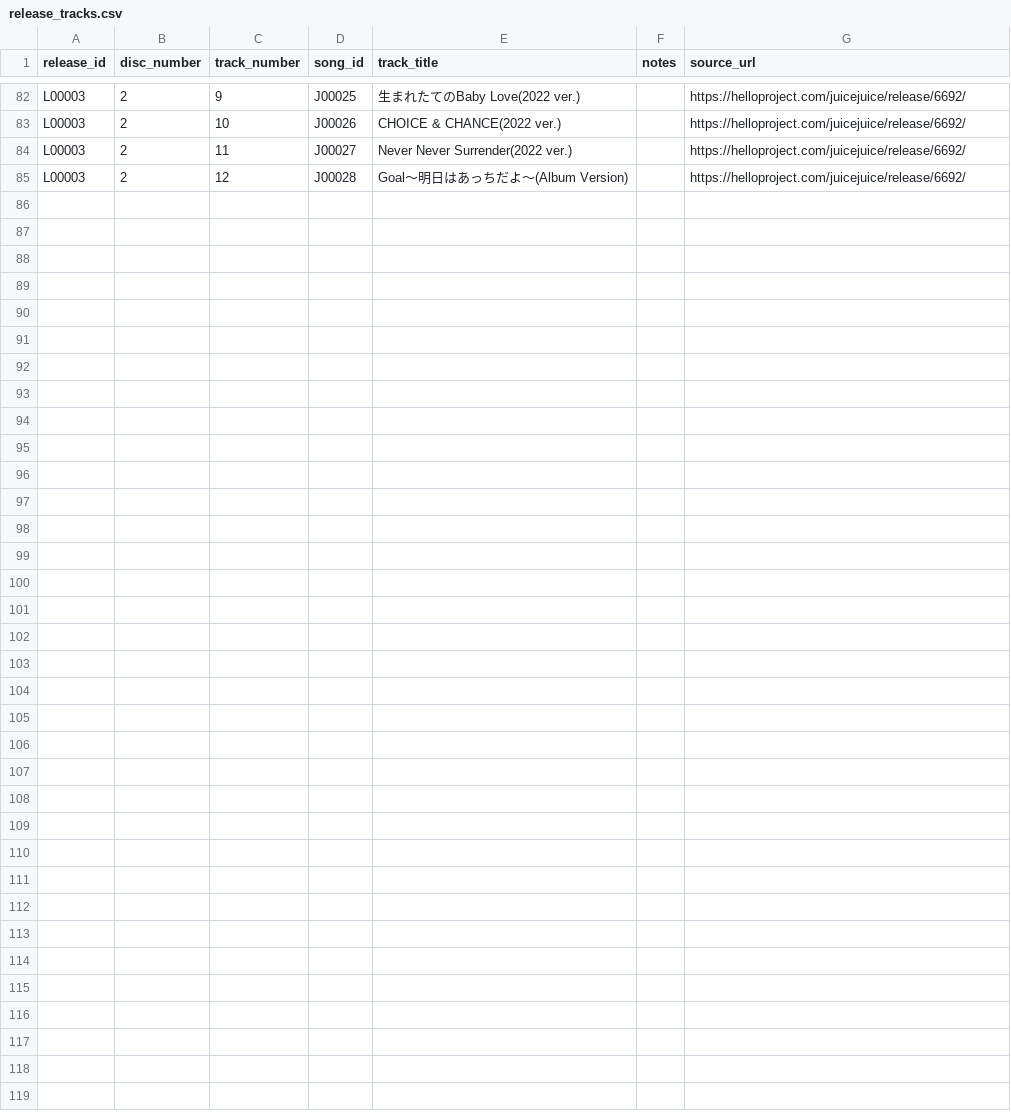
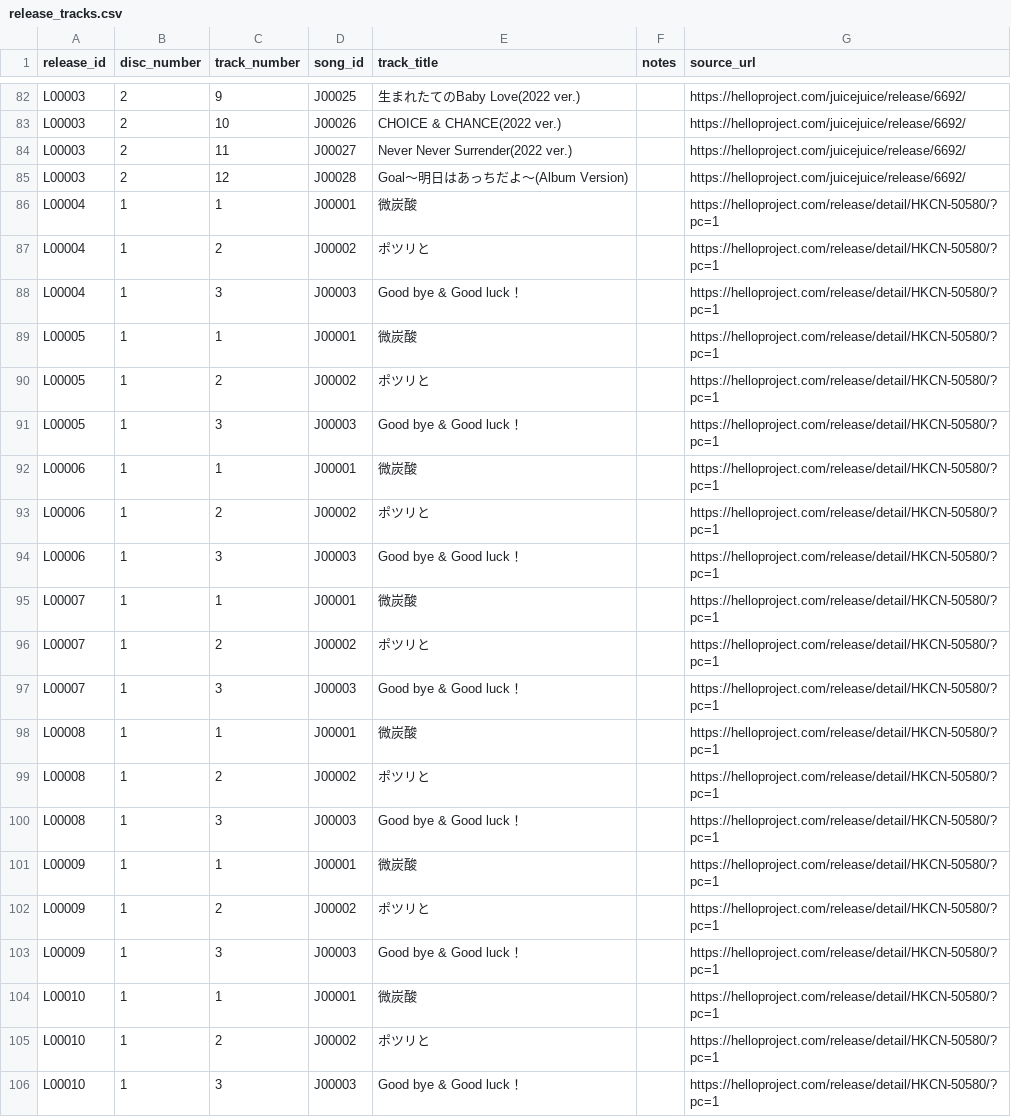
Before and after one commit to YutoSuga/helloproject-song-data, a CSV file: data/release_tracks.csv, drawn as a sheet; only a part is shown, gaps mark what is left out; the diff names each change by its address in the sheet, - before the commit and + after, or states it on an @@ line.

Commit message:
data: complete Juice=Juice A-1 release import

```diff
--- a/data/release_tracks.csv
+++ b/data/release_tracks.csv
+row 86: L00004 | 1 | 1 | J00001 | 微炭酸 |  | https://helloproject.com/release/detail/HKCN-50580/?pc=1
+row 87: L00004 | 1 | 2 | J00002 | ポツリと |  | https://helloproject.com/release/detail/HKCN-50580/?pc=1
+row 88: L00004 | 1 | 3 | J00003 | Good bye & Good luck！ |  | https://helloproject.com/release/detail/HKCN-50580/?pc=1
+row 89: L00005 | 1 | 1 | J00001 | 微炭酸 |  | https://helloproject.com/release/detail/HKCN-50580/?pc=1
+row 90: L00005 | 1 | 2 | J00002 | ポツリと |  | https://helloproject.com/release/detail/HKCN-50580/?pc=1
+row 91: L00005 | 1 | 3 | J00003 | Good bye & Good luck！ |  | https://helloproject.com/release/detail/HKCN-50580/?pc=1
+row 92: L00006 | 1 | 1 | J00001 | 微炭酸 |  | https://helloproject.com/release/detail/HKCN-50580/?pc=1
+row 93: L00006 | 1 | 2 | J00002 | ポツリと |  | https://helloproject.com/release/detail/HKCN-50580/?pc=1
+row 94: L00006 | 1 | 3 | J00003 | Good bye & Good luck！ |  | https://helloproject.com/release/detail/HKCN-50580/?pc=1
+row 95: L00007 | 1 | 1 | J00001 | 微炭酸 |  | https://helloproject.com/release/detail/HKCN-50580/?pc=1
+row 96: L00007 | 1 | 2 | J00002 | ポツリと |  | https://helloproject.com/release/detail/HKCN-50580/?pc=1
+row 97: L00007 | 1 | 3 | J00003 | Good bye & Good luck！ |  | https://helloproject.com/release/detail/HKCN-50580/?pc=1
+row 98: L00008 | 1 | 1 | J00001 | 微炭酸 |  | https://helloproject.com/release/detail/HKCN-50580/?pc=1
+row 99: L00008 | 1 | 2 | J00002 | ポツリと |  | https://helloproject.com/release/detail/HKCN-50580/?pc=1
+row 100: L00008 | 1 | 3 | J00003 | Good bye & Good luck！ |  | https://helloproject.com/release/detail/HKCN-50580/?pc=1
+row 101: L00009 | 1 | 1 | J00001 | 微炭酸 |  | https://helloproject.com/release/detail/HKCN-50580/?pc=1
+row 102: L00009 | 1 | 2 | J00002 | ポツリと |  | https://helloproject.com/release/detail/HKCN-50580/?pc=1
+row 103: L00009 | 1 | 3 | J00003 | Good bye & Good luck！ |  | https://helloproject.com/release/detail/HKCN-50580/?pc=1
+row 104: L00010 | 1 | 1 | J00001 | 微炭酸 |  | https://helloproject.com/release/detail/HKCN-50580/?pc=1
+row 105: L00010 | 1 | 2 | J00002 | ポツリと |  | https://helloproject.com/release/detail/HKCN-50580/?pc=1
+row 106: L00010 | 1 | 3 | J00003 | Good bye & Good luck！ |  | https://helloproject.com/release/detail/HKCN-50580/?pc=1
```
Also changed, not shown: data/creators.csv, data/releases.csv, 4 other files.
